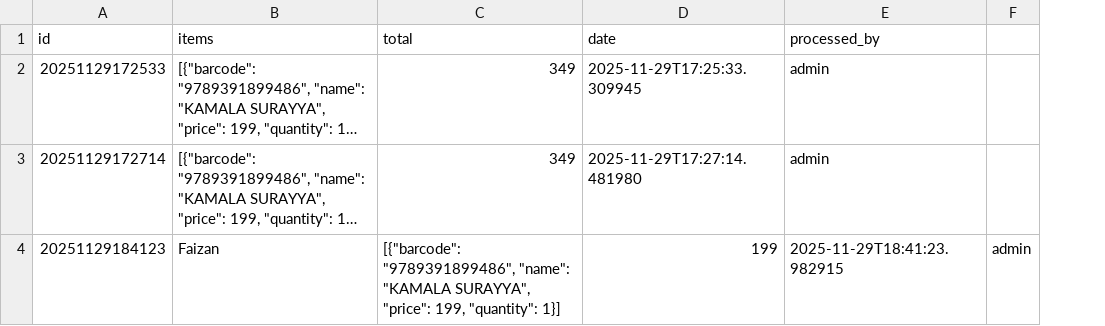
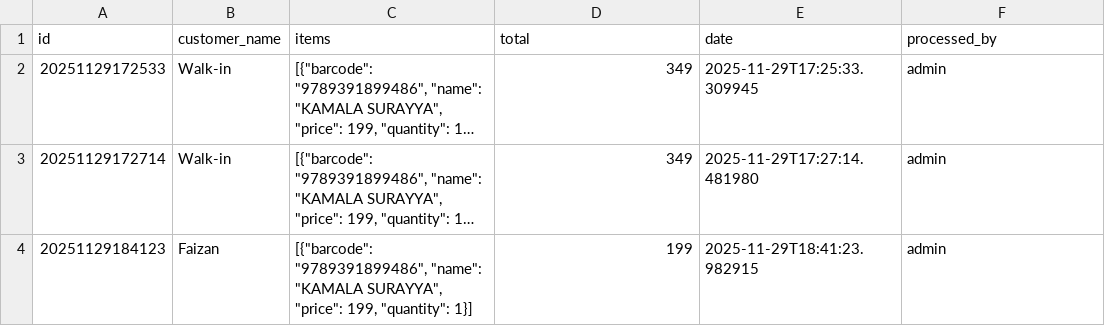
Before and after one commit to faizansabir7/e1lounge, a CSV file: transactions.csv, drawn as a sheet; long unchanged cells end in …; removed rows and columns are numbered as before the commit, all else as after; the diff names each change by its address in the sheet, - before the commit and + after, or states it on an @@ line.

```diff
--- a/transactions.csv
+++ b/transactions.csv
+column B (customer_name), rows 2-4: Walk-in | Walk-in | Faizan
-column F, row 4: admin
-C4 (items): Faizan
+C4 (items): [{"barcode": "9789391899486", "name": "KAMALA SURAYYA", "price": 199, "quantity": 1}]
-D4 (total): [{"barcode": "9789391899486", "name": "KAMALA SURAYYA", "price": 199, "quantity": 1}]
+D4 (total): 199
-E4 (date): 199
+E4 (date): 2025-11-29T18:41:23.982915
-F4 (processed_by): 2025-11-29T18:41:23.982915
+F4 (processed_by): admin
```
Also changed, not shown: 11 other files.
